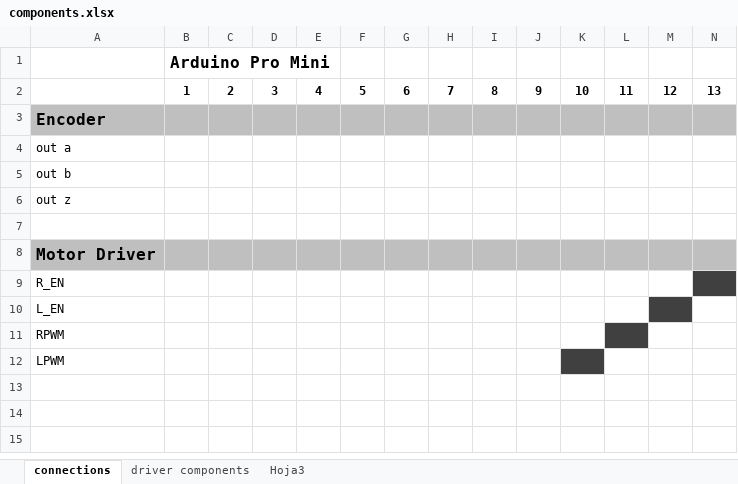
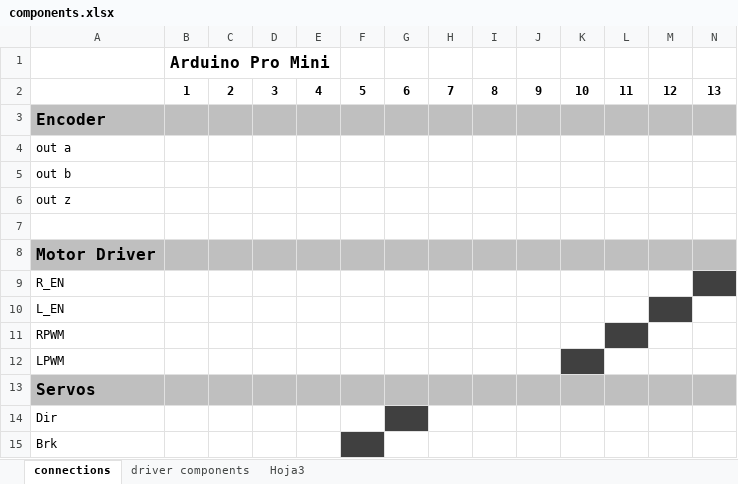
Before and after one commit to 22Lions/UV-ONLINE_docs, an Excel workbook: tables/components.xlsx, sheet connections, drawn as a sheet; only a part is shown; values as stored, in another font and other column widths than the file's, no borders; rows hold the shown columns only; the diff names each change by its address in the sheet, - before the commit and + after, or states it on an @@ line.

Commit message:
add servo connections

```diff
--- a/tables/components.xlsx (sheet connections)
+++ b/tables/components.xlsx (sheet connections)
+row 13: Servos
+row 14: Dir
+row 15: Brk
```
